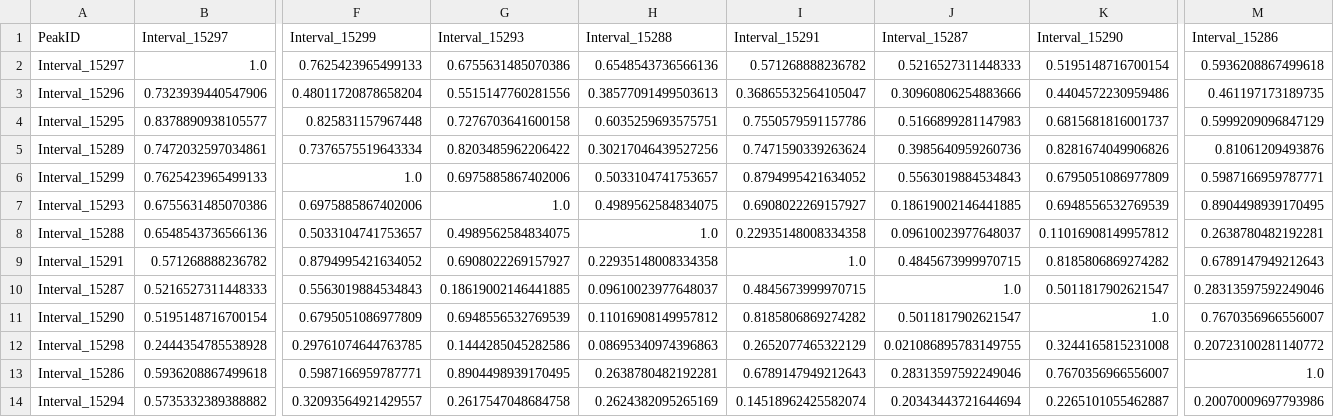
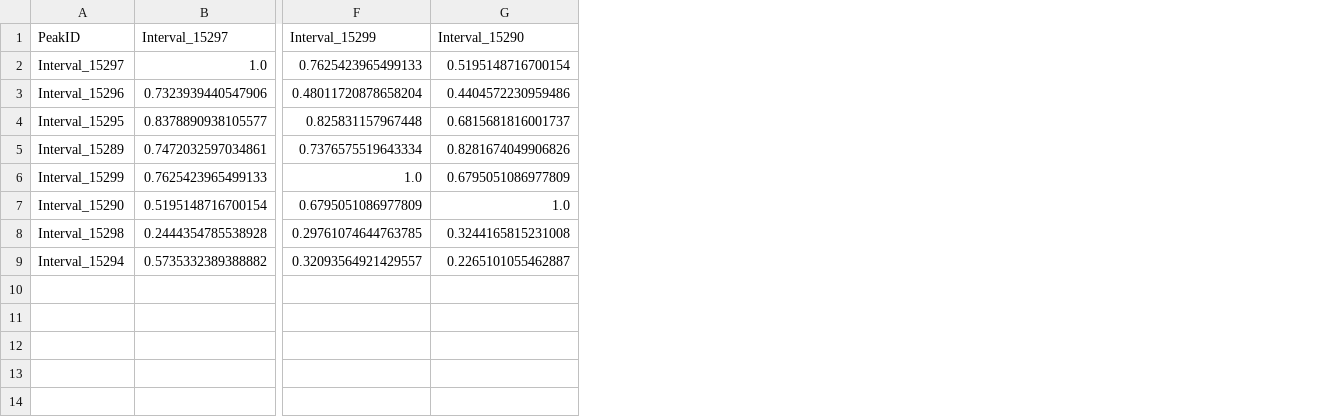
Before and after one commit to MartyWeissman/ClonalOmics, a CSV file: Figure 3/eigendata/KLRD1/peak_corr.csv, drawn as a sheet; only a part is shown, gaps mark what is left out; rows hold the shown columns only; the diff names each change by its address in the sheet, - before the commit and + after, or states it on an @@ line.

```diff
--- a/Figure 3/eigendata/KLRD1/peak_corr.csv
+++ b/Figure 3/eigendata/KLRD1/peak_corr.csv
-column G (Interval_15293), rows 2-6: 0.6755631485070386 | 0.5515147760281556 | 0.7276703641600158 | 0.8203485962206422 | 0.6975885867402006; rows 11-12: 0.6948556532769539 | 0.1444285045282586; row 14: 0.2617547048684758
-column H (Interval_15288), rows 2-6: 0.6548543736566136 | 0.38577091499503613 | 0.6035259693575751 | 0.30217046439527256 | 0.5033104741753657; rows 11-12: 0.11016908149957812 | 0.08695340974396863; row 14: 0.2624382095265169
-column I (Interval_15291), rows 2-6: 0.571268888236782 | 0.36865532564105047 | 0.7550579591157786 | 0.7471590339263624 | 0.8794995421634052; rows 11-12: 0.8185806869274282 | 0.2652077465322129; row 14: 0.14518962425582074
-column J (Interval_15287), rows 2-6: 0.5216527311448333 | 0.30960806254883666 | 0.5166899281147983 | 0.3985640959260736 | 0.5563019884534843; rows 11-12: 0.5011817902621547 | 0.021086895783149755; row 14: 0.20343443721644694
-column M (Interval_15286), rows 2-6: 0.5936208867499618 | 0.461197173189735 | 0.5999209096847129 | 0.81061209493876 | 0.5987166959787771; rows 11-12: 0.7670356966556007 | 0.20723100281140772; row 14: 0.20070009697793986
-row 7: Interval_15293 | 0.6755631485070386 | 0.6975885867402006 | 1.0 | 0.4989562584834075 | 0.6908022269157927 | 0.18619002146441885 | 0.6948556532769539 | 0.8904498939170495
-row 8: Interval_15288 | 0.6548543736566136 | 0.5033104741753657 | 0.4989562584834075 | 1.0 | 0.22935148008334358 | 0.09610023977648037 | 0.11016908149957812 | 0.2638780482192281
-row 9: Interval_15291 | 0.571268888236782 | 0.8794995421634052 | 0.6908022269157927 | 0.22935148008334358 | 1.0 | 0.4845673999970715 | 0.8185806869274282 | 0.6789147949212643
-row 10: Interval_15287 | 0.5216527311448333 | 0.5563019884534843 | 0.18619002146441885 | 0.09610023977648037 | 0.4845673999970715 | 1.0 | 0.5011817902621547 | 0.28313597592249046
-row 13: Interval_15286 | 0.5936208867499618 | 0.5987166959787771 | 0.8904498939170495 | 0.2638780482192281 | 0.6789147949212643 | 0.28313597592249046 | 0.7670356966556007 | 1.0
```
Also changed, not shown: Figure 3/eigendata/KLRD1/eig_weights.csv, Figure 3/eigendata/MAST4/eig_weights.csv, 22 other files.
